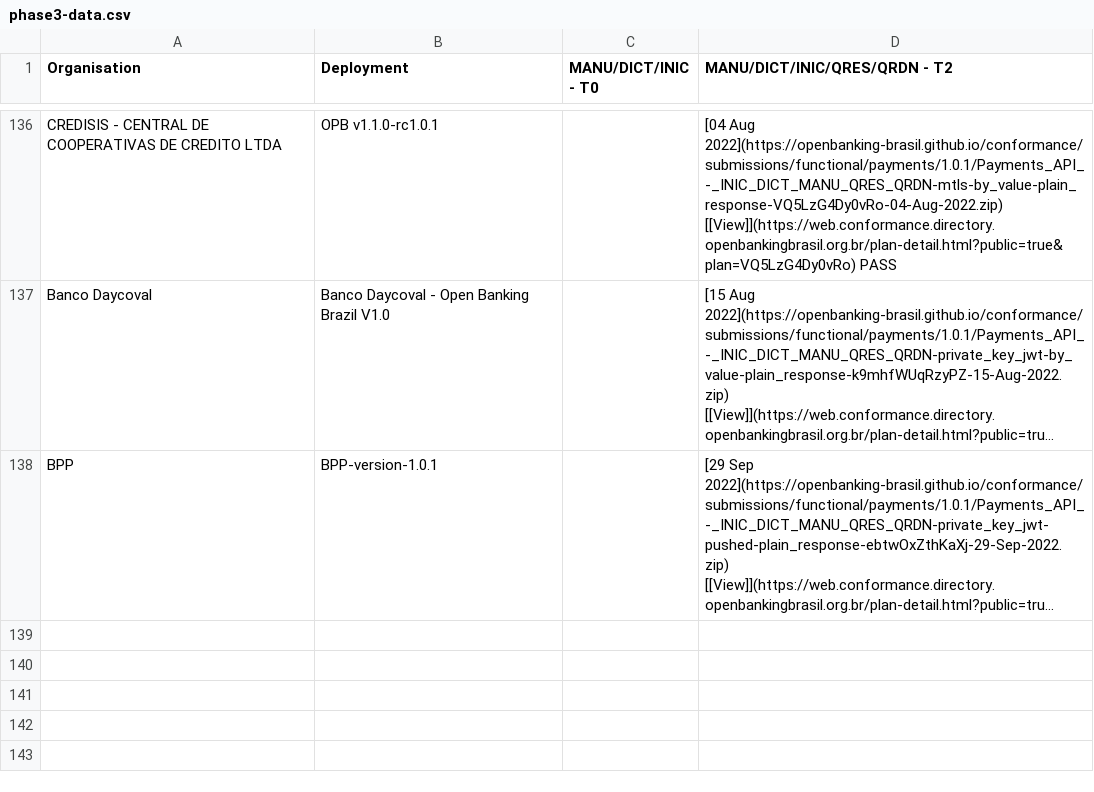
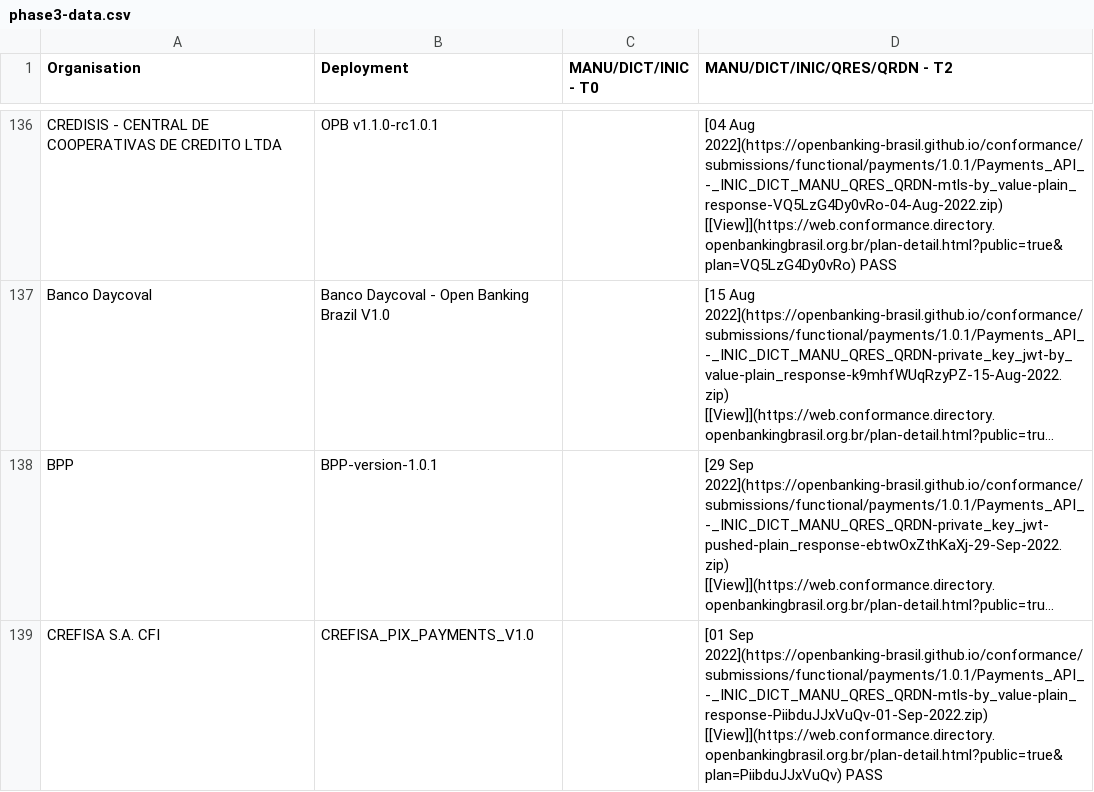
Before and after one commit to milad-raidiam/conformance, a CSV file: phase3-data.csv, drawn as a sheet; only a part is shown, gaps mark what is left out; long unchanged cells end in …; the diff names each change by its address in the sheet, - before the commit and + after, or states it on an @@ line.

Commit message:
Added Crefisa Payments certification request to phase 3 table

```diff
--- a/phase3-data.csv
+++ b/phase3-data.csv
+row 139: CREFISA S.A. CFI | CREFISA_PIX_PAYMENTS_V1.0 |  | [01 Sep 2022](https://openbanking-brasil.github.io/conformance/submissions/functional/payments/1.0.1/Payments_API_-_INIC_DICT_MANU_QRES_QRDN-mtls-by_value-plain_response-PiibduJJxVuQv-01-Sep-2022.zip) [[View]](https://web.conformance.directory.openbankingbrasil.org.br/plan-detail.html?public=true&plan=PiibduJJxVuQv) PASS
```
Also changed, not shown: 3 other files.
